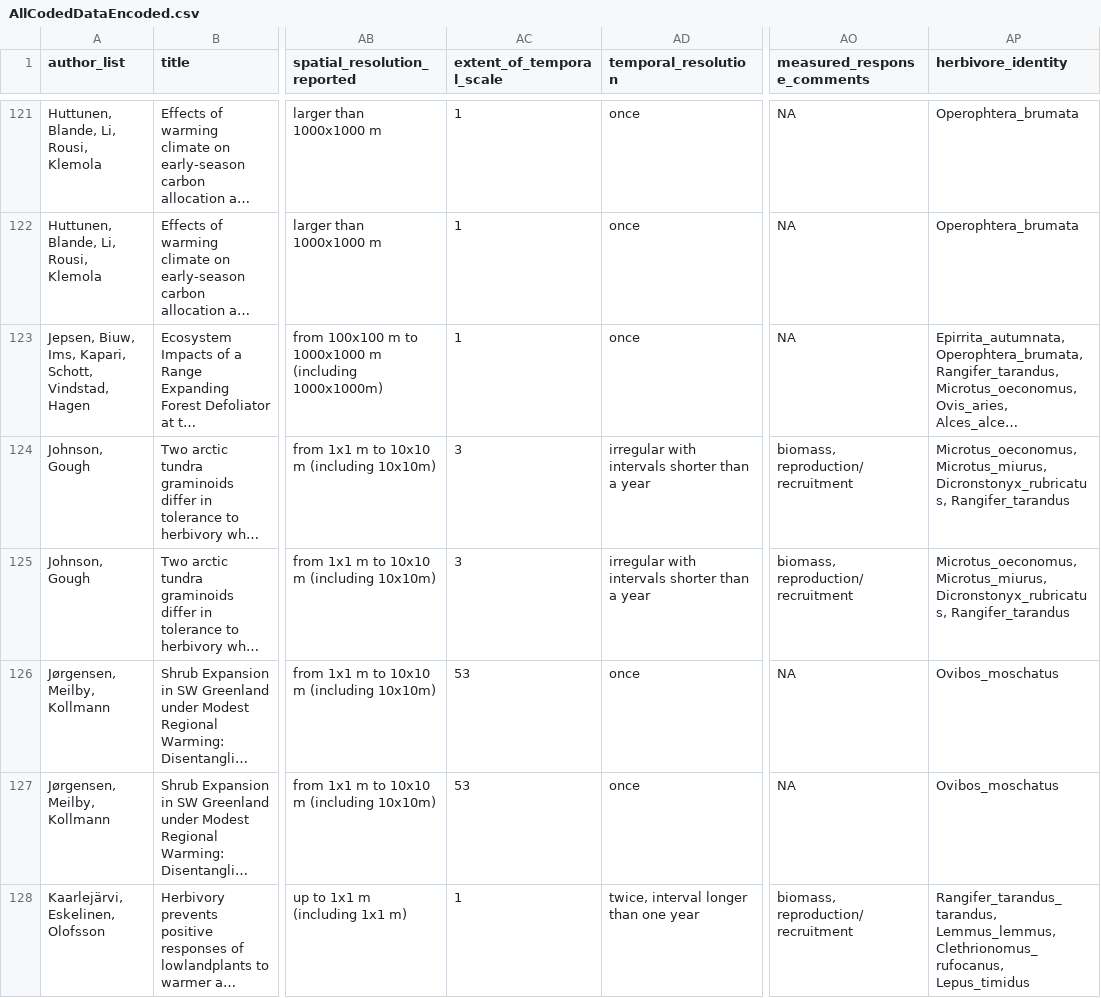
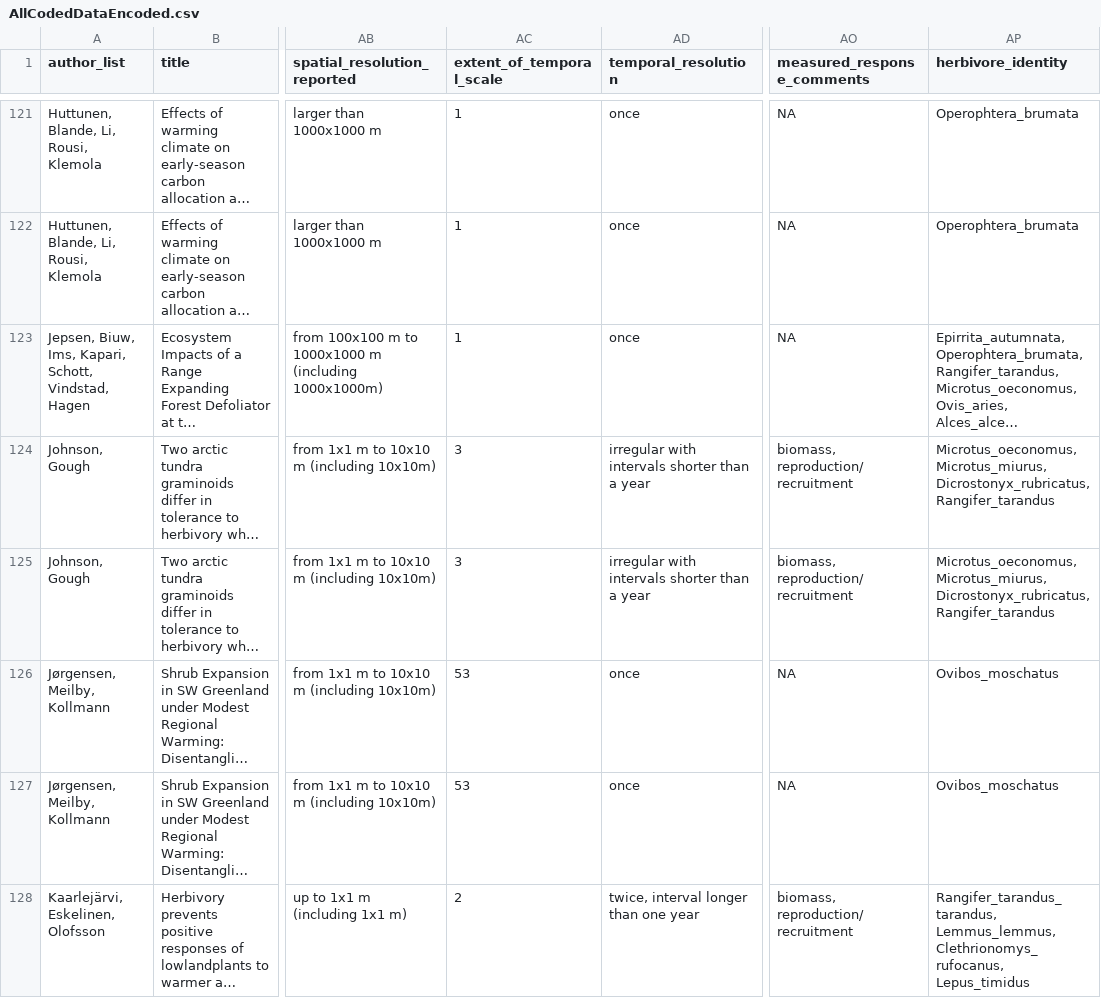
Before and after one commit to JamesDMSpeed/ArcticHerbivorySystematicMap, a CSV file: Data/AllCodedDataEncoded.csv, drawn as a sheet; only a part is shown, gaps mark what is left out; long unchanged cells end in …; the diff covers the shown part only; the diff names each change by its address in the sheet, - before the commit and + after, or states it on an @@ line.

```diff
--- a/Data/AllCodedDataEncoded.csv
+++ b/Data/AllCodedDataEncoded.csv
-AP124:AP125 (herbivore_identity): Microtus_oeconomus, Microtus_miurus, Dicronstonyx_rubricatus, Rangifer_tarandus
+AP124:AP125 (herbivore_identity): Microtus_oeconomus, Microtus_miurus, Dicrostonyx_rubricatus, Rangifer_tarandus
-AC128 (extent_of_temporal_scale): 1
+AC128 (extent_of_temporal_scale): 2
-AP128 (herbivore_identity): Rangifer_tarandus_tarandus, Lemmus_lemmus, Clethrionomus_rufocanus, Lepus_timidus
+AP128 (herbivore_identity): Rangifer_tarandus_tarandus, Lemmus_lemmus, Clethrionomys_rufocanus, Lepus_timidus
```
Also changed, not shown: 61 edited cells elsewhere in this file, 3 other files.
